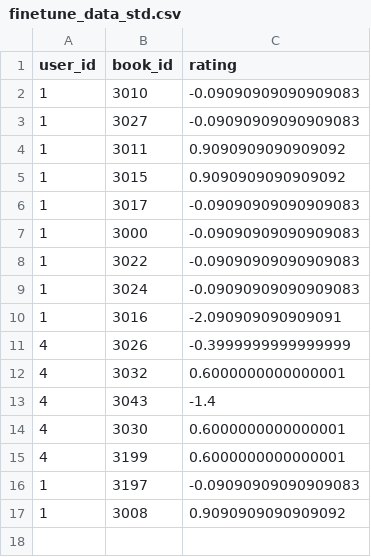
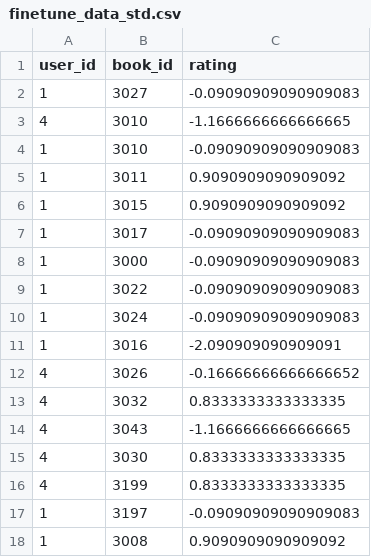
Before and after one commit to ThuanTheSecond/cit_book-web, a CSV file: data/finetune_data_std.csv, drawn as a sheet.

```diff
--- a/data/finetune_data_std.csv
+++ b/data/finetune_data_std.csv
@@ -1,4 +1,5 @@
 user_id,book_id,rating
+1,3027,-0.09090909090909083
+4,3010,-1.1666666666666665
 1,3010,-0.09090909090909083
-1,3027,-0.09090909090909083
 1,3011,0.9090909090909092
@@ -10,7 +11,7 @@ user_id,book_id,rating
 1,3016,-2.090909090909091
-4,3026,-0.3999999999999999
-4,3032,0.6000000000000001
-4,3043,-1.4
-4,3030,0.6000000000000001
-4,3199,0.6000000000000001
+4,3026,-0.16666666666666652
+4,3032,0.8333333333333335
+4,3043,-1.1666666666666665
+4,3030,0.8333333333333335
+4,3199,0.8333333333333335
 1,3197,-0.09090909090909083
```
Also changed, not shown: data/finetune_data.csv, 6 other files.
